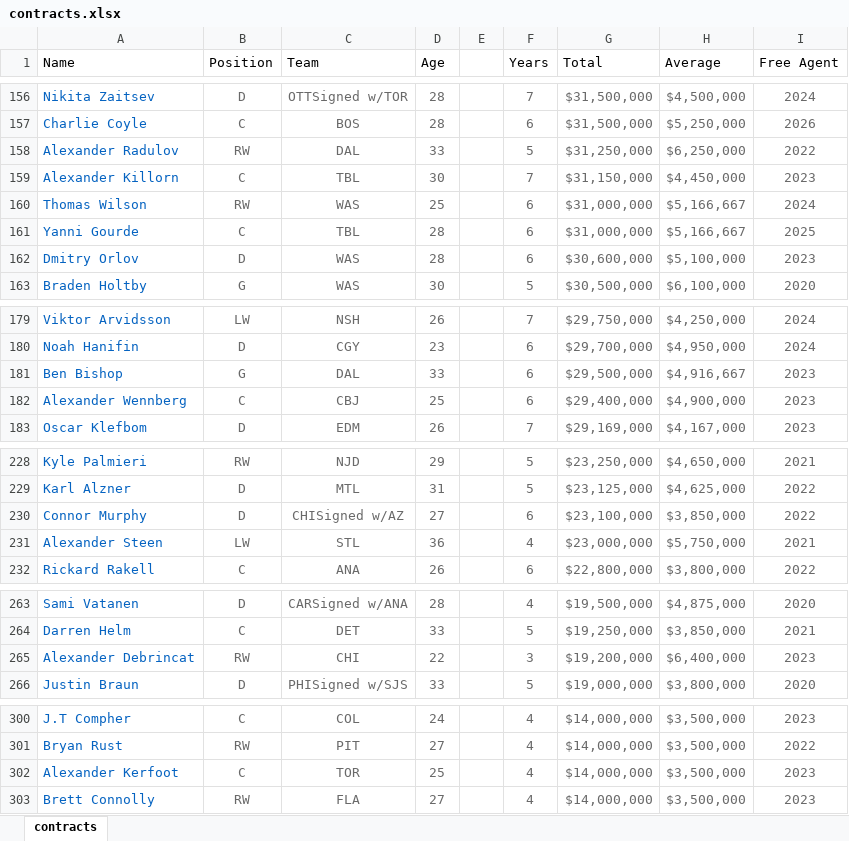
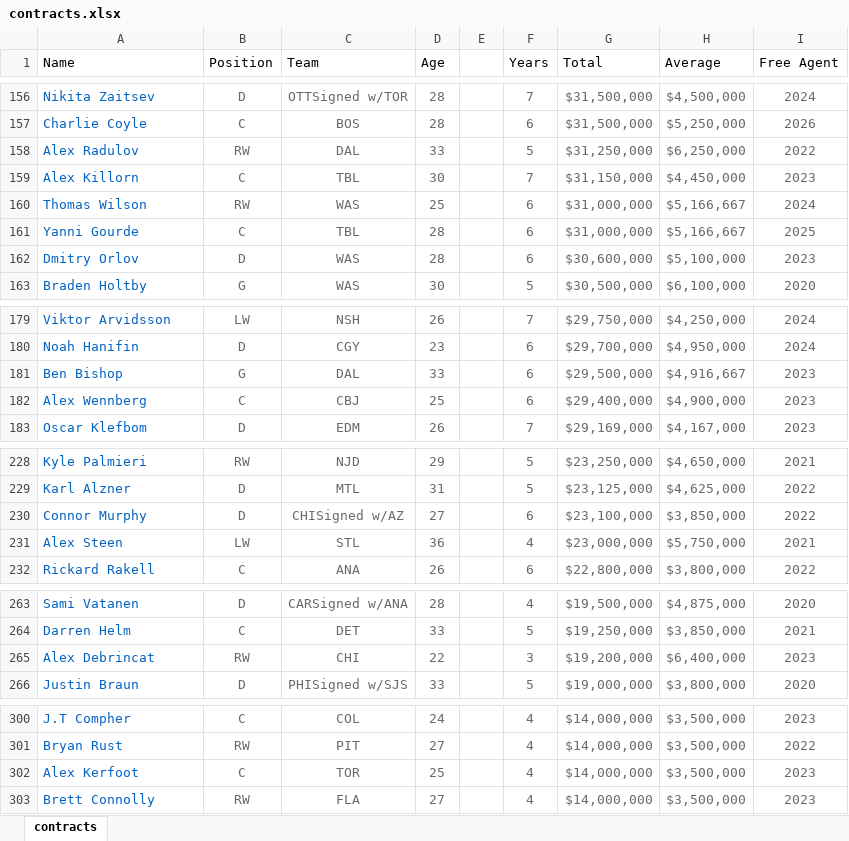
Before and after one commit to michaelferon/hockey, an Excel workbook: data/contracts.xlsx, sheet contracts, drawn as a sheet; only a part is shown, gaps mark what is left out; values as stored, in another font and other column widths than the file's, no borders; the diff covers the shown part only; the diff names each change by its address in the sheet, - before the commit and + after, or states it on an @@ line.

Commit message:
edited contract data

```diff
--- a/data/contracts.xlsx (sheet contracts)
+++ b/data/contracts.xlsx (sheet contracts)
-A158 (Name): Alexander Radulov
+A158 (Name): Alex Radulov
-A159 (Name): Alexander Killorn
+A159 (Name): Alex Killorn
-A182 (Name): Alexander Wennberg
+A182 (Name): Alex Wennberg
-A231 (Name): Alexander Steen
+A231 (Name): Alex Steen
-A265 (Name): Alexander Debrincat
+A265 (Name): Alex Debrincat
-A302 (Name): Alexander Kerfoot
+A302 (Name): Alex Kerfoot
```
Also changed, not shown: 4 edited cells elsewhere in this sheet.
